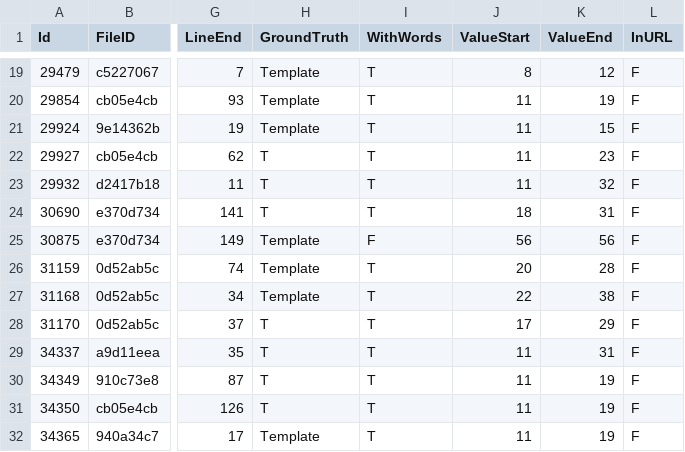
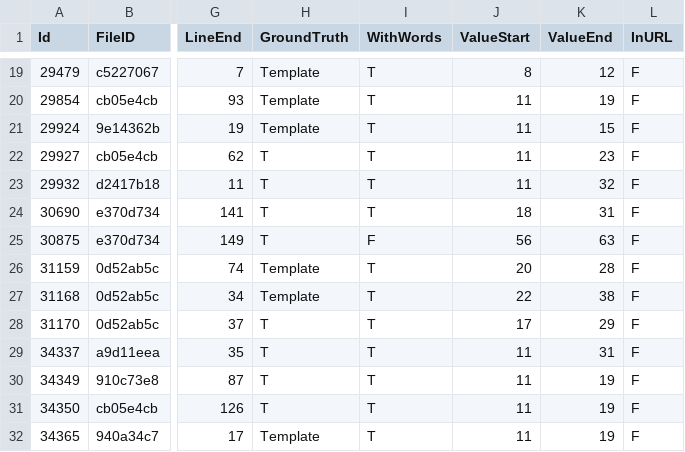
Before and after one commit to Samsung/CredData, a CSV file: meta/288eaba8.csv, drawn as a sheet; only a part is shown, gaps mark what is left out; the diff names each change by its address in the sheet, - before the commit and + after, or states it on an @@ line.

```diff
--- a/meta/288eaba8.csv
+++ b/meta/288eaba8.csv
-H25 (GroundTruth): Template
+H25 (GroundTruth): T
-K25 (ValueEnd): 56
+K25 (ValueEnd): 63
```
Also changed, not shown: meta/28728ab4.csv, meta/38b1dfe2.csv, 2 other files.
